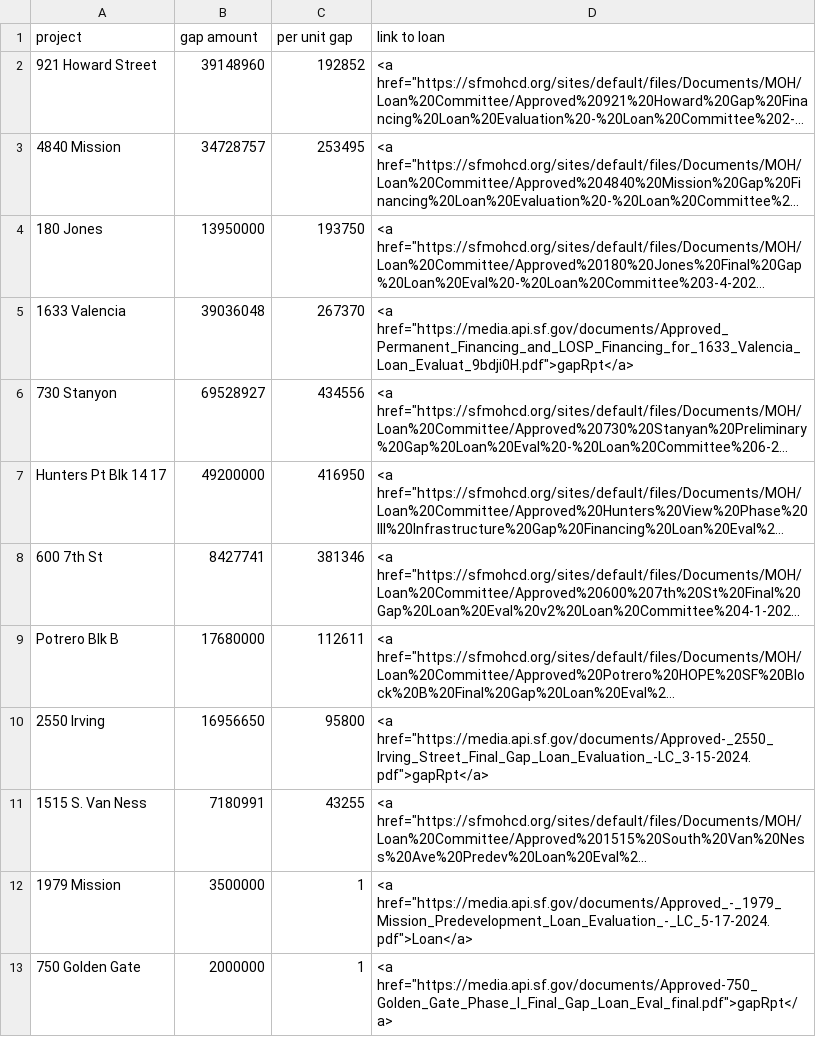
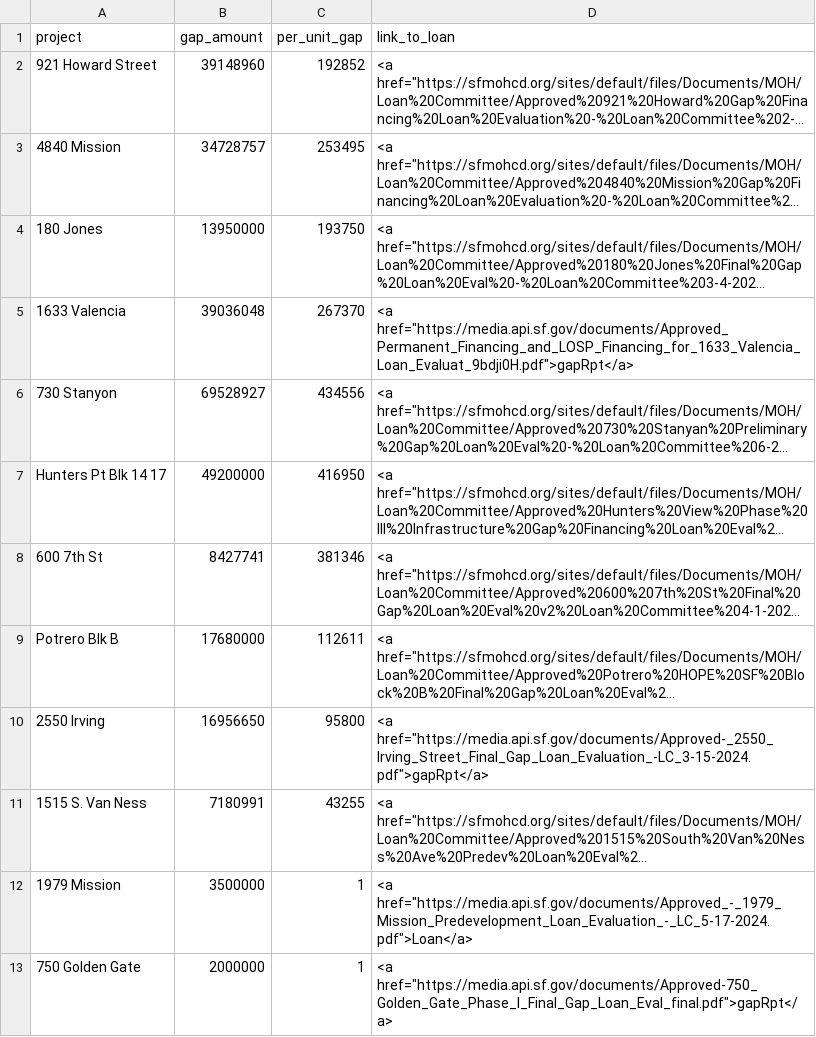
Before and after one commit to rowntreerob/reports, a CSV file: SF-MOHCD-gap.csv, drawn as a sheet; long unchanged cells end in …; the diff names each change by its address in the sheet, - before the commit and + after, or states it on an @@ line.

Commit message:
Update SF-MOHCD-gap.csv

```diff
--- a/SF-MOHCD-gap.csv
+++ b/SF-MOHCD-gap.csv
-B1: gap amount
+B1: gap_amount
-C1: per unit gap
+C1: per_unit_gap
-D1: link to loan
+D1: link_to_loan
```
